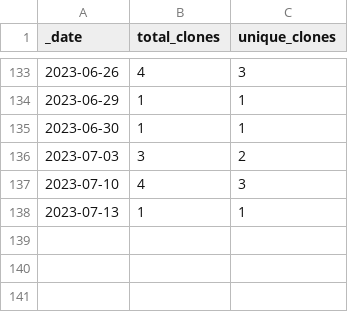
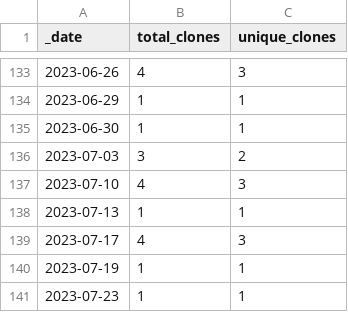
Before and after one commit to roberts-farm-of-ideas/3, a CSV file: traffic/clones.csv, drawn as a sheet; only a part is shown, gaps mark what is left out; the diff names each change by its address in the sheet, - before the commit and + after, or states it on an @@ line.

Commit message:
GitHub traffic

```diff
--- a/traffic/clones.csv
+++ b/traffic/clones.csv
+row 139: 2023-07-17 | 4 | 3
+row 140: 2023-07-19 | 1 | 1
+row 141: 2023-07-23 | 1 | 1
```
Also changed, not shown: 1 other file.
